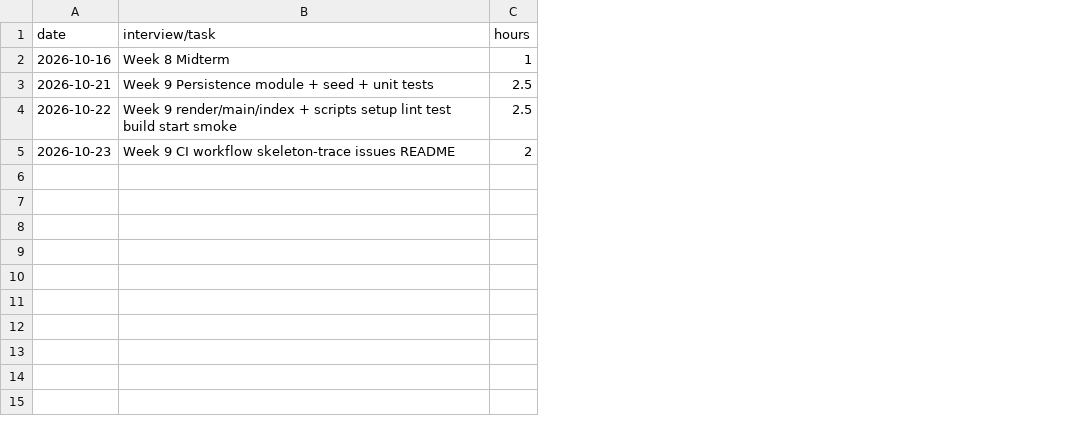
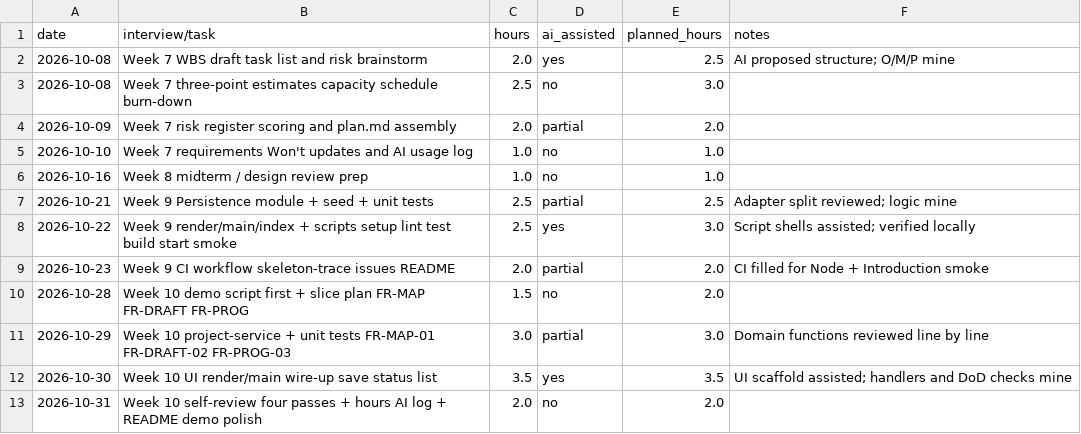
Before and after one commit to Regdak34S/RJ-Capstone, a CSV file: docs/hours-log.csv, drawn as a sheet; removed rows and columns are numbered as before the commit, all else as after; the diff names each change by its address in the sheet, - before the commit and + after, or states it on an @@ line.

Commit message:
Update hours-log.csv to include AI assistance data
Added new columns for AI assistance tracking and planned hours.

```diff
--- a/docs/hours-log.csv
+++ b/docs/hours-log.csv
+column D (ai_assisted), rows 7-9: partial | yes | partial
+column E (planned_hours), rows 7-9: 2.5 | 3.0 | 2.0
+column F (notes), rows 7-9: Adapter split reviewed; logic mine | Script shells assisted; verified locally | CI filled for Node + Introduction smoke
-row 2: 2026-10-16 | Week 8 Midterm | 1
+row 2: 2026-10-08 | Week 7 WBS draft task list and risk brainstorm | 2.0 | yes | 2.5 | AI proposed structure; O/M/P mine
+row 3: 2026-10-08 | Week 7 three-point estimates capacity schedule burn-down | 2.5 | no | 3.0
+row 4: 2026-10-09 | Week 7 risk register scoring and plan.md assembly | 2.0 | partial | 2.0
+row 5: 2026-10-10 | Week 7 requirements Won't updates and AI usage log | 1.0 | no | 1.0
+row 6: 2026-10-16 | Week 8 midterm / design review prep | 1.0 | no | 1.0
-C9 (hours): 2
+C9 (hours): 2.0
+row 10: 2026-10-28 | Week 10 demo script first + slice plan FR-MAP FR-DRAFT FR-PROG | 1.5 | no | 2.0
+row 11: 2026-10-29 | Week 10 project-service + unit tests FR-MAP-01 FR-DRAFT-02 FR-PROG-03 | 3.0 | partial | 3.0 | Domain functions reviewed line by line
+row 12: 2026-10-30 | Week 10 UI render/main wire-up save status list | 3.5 | yes | 3.5 | UI scaffold assisted; handlers and DoD checks mine
+row 13: 2026-10-31 | Week 10 self-review four passes + hours AI log + README demo polish | 2.0 | no | 2.0
```
